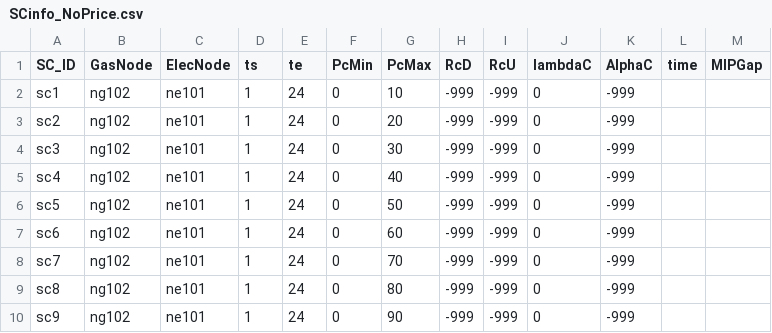
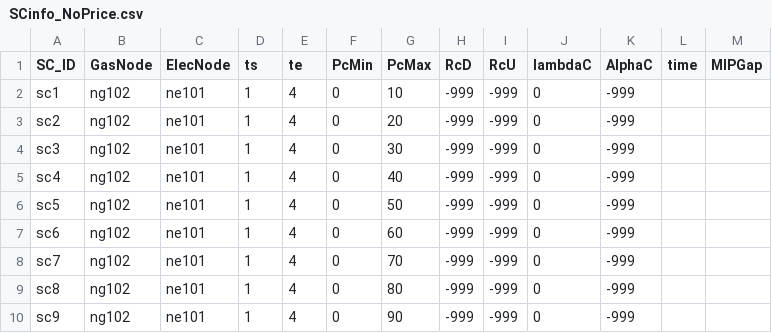
Before and after one commit to stefdeli/Gas-Swing-Contracts, a CSV file: Data/SimpleNetwork_ImperialUnits/ElecData/SCinfo_NoPrice.csv, drawn as a sheet.

```diff
--- a/Data/SimpleNetwork_ImperialUnits/ElecData/SCinfo_NoPrice.csv
+++ b/Data/SimpleNetwork_ImperialUnits/ElecData/SCinfo_NoPrice.csv
@@ -1,10 +1,10 @@
 SC_ID,GasNode,ElecNode,ts,te,PcMin,PcMax,RcD,RcU,lambdaC,AlphaC,time,MIPGap
-sc1,ng102,ne101,1,24,0,10,-999,-999,0,-999,,
-sc2,ng102,ne101,1,24,0,20,-999,-999,0,-999,,
-sc3,ng102,ne101,1,24,0,30,-999,-999,0,-999,,
-sc4,ng102,ne101,1,24,0,40,-999,-999,0,-999,,
-sc5,ng102,ne101,1,24,0,50,-999,-999,0,-999,,
-sc6,ng102,ne101,1,24,0,60,-999,-999,0,-999,,
-sc7,ng102,ne101,1,24,0,70,-999,-999,0,-999,,
-sc8,ng102,ne101,1,24,0,80,-999,-999,0,-999,,
-sc9,ng102,ne101,1,24,0,90,-999,-999,0,-999,,
+sc1,ng102,ne101,1,4,0,10,-999,-999,0,-999,,
+sc2,ng102,ne101,1,4,0,20,-999,-999,0,-999,,
+sc3,ng102,ne101,1,4,0,30,-999,-999,0,-999,,
+sc4,ng102,ne101,1,4,0,40,-999,-999,0,-999,,
+sc5,ng102,ne101,1,4,0,50,-999,-999,0,-999,,
+sc6,ng102,ne101,1,4,0,60,-999,-999,0,-999,,
+sc7,ng102,ne101,1,4,0,70,-999,-999,0,-999,,
+sc8,ng102,ne101,1,4,0,80,-999,-999,0,-999,,
+sc9,ng102,ne101,1,4,0,90,-999,-999,0,-999,,
```
Also changed, not shown: Data/SimpleNetwork_ImperialUnits/ElecData/SCinfo_NoPrice_Complete.csv, Data/SimpleNetwork_ImperialUnits/ElecData/WindScenarios/scen_wf1.csv, 18 other files.
